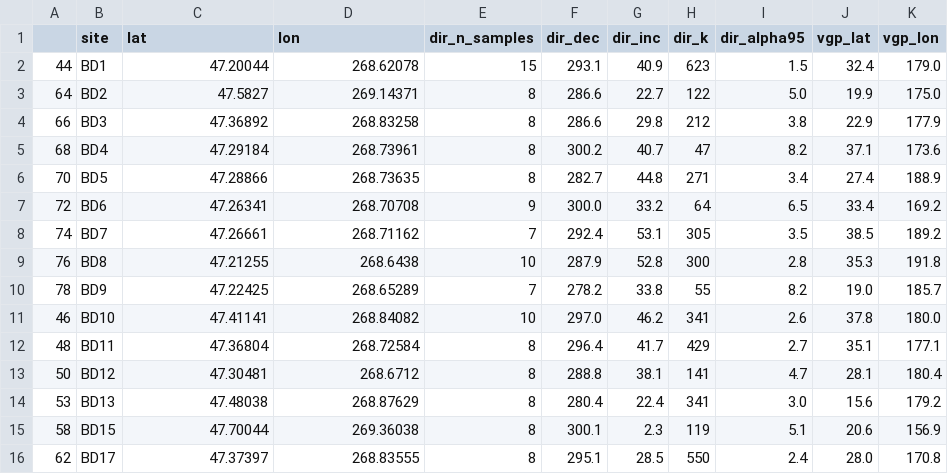
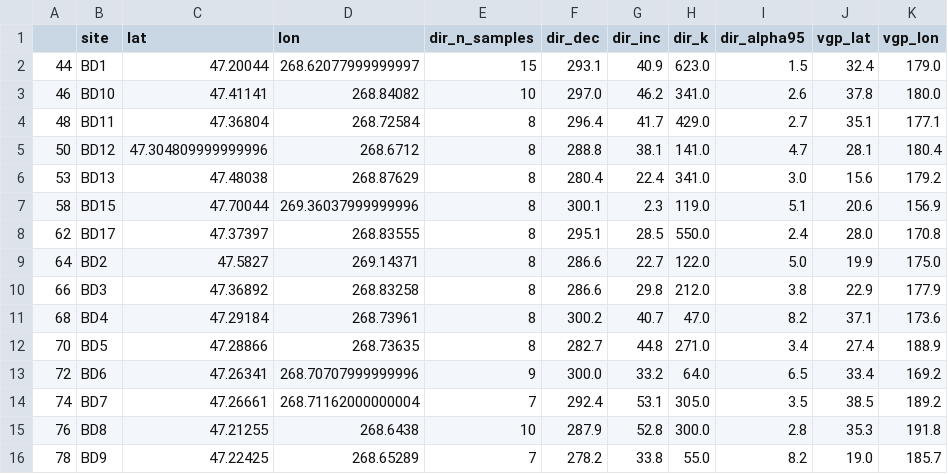
Before and after one commit to Swanson-Hysell-Group/2021_AX_BD, a CSV file: data/Pmag_new/BD_pmag_pre_tilt.csv, drawn as a sheet.

```diff
--- a/data/Pmag_new/BD_pmag_pre_tilt.csv
+++ b/data/Pmag_new/BD_pmag_pre_tilt.csv
@@ -1,16 +1,16 @@
 ,site,lat,lon,dir_n_samples,dir_dec,dir_inc,dir_k,dir_alpha95,vgp_lat,vgp_lon
-44,BD1,47.20044,268.62078,15,293.1,40.9,623,1.5,32.4,179.0
-64,BD2,47.5827,269.14371,8,286.6,22.7,122,5.0,19.9,175.0
-66,BD3,47.36892,268.83258,8,286.6,29.8,212,3.8,22.9,177.9
-68,BD4,47.29184,268.73961,8,300.2,40.7,47,8.2,37.1,173.6
-70,BD5,47.28866,268.73635,8,282.7,44.8,271,3.4,27.4,188.9
-72,BD6,47.26341,268.70708,9,300.0,33.2,64,6.5,33.4,169.2
-74,BD7,47.26661,268.71162,7,292.4,53.1,305,3.5,38.5,189.2
-76,BD8,47.21255,268.6438,10,287.9,52.8,300,2.8,35.3,191.8
-78,BD9,47.22425,268.65289,7,278.2,33.8,55,8.2,19.0,185.7
-46,BD10,47.41141,268.84082,10,297.0,46.2,341,2.6,37.8,180.0
-48,BD11,47.36804,268.72584,8,296.4,41.7,429,2.7,35.1,177.1
-50,BD12,47.30481,268.6712,8,288.8,38.1,141,4.7,28.1,180.4
-53,BD13,47.48038,268.87629,8,280.4,22.4,341,3.0,15.6,179.2
-58,BD15,47.70044,269.36038,8,300.1,2.3,119,5.1,20.6,156.9
-62,BD17,47.37397,268.83555,8,295.1,28.5,550,2.4,28.0,170.8
+44,BD1,47.20044,268.62077999999997,15,293.1,40.9,623.0,1.5,32.4,179.0
+46,BD10,47.41141,268.84082,10,297.0,46.2,341.0,2.6,37.8,180.0
+48,BD11,47.36804,268.72584,8,296.4,41.7,429.0,2.7,35.1,177.1
+50,BD12,47.304809999999996,268.6712,8,288.8,38.1,141.0,4.7,28.1,180.4
+53,BD13,47.48038,268.87629,8,280.4,22.4,341.0,3.0,15.6,179.2
+58,BD15,47.70044,269.36037999999996,8,300.1,2.3,119.0,5.1,20.6,156.9
+62,BD17,47.37397,268.83555,8,295.1,28.5,550.0,2.4,28.0,170.8
+64,BD2,47.5827,269.14371,8,286.6,22.7,122.0,5.0,19.9,175.0
+66,BD3,47.36892,268.83258,8,286.6,29.8,212.0,3.8,22.9,177.9
+68,BD4,47.29184,268.73961,8,300.2,40.7,47.0,8.2,37.1,173.6
+70,BD5,47.28866,268.73635,8,282.7,44.8,271.0,3.4,27.4,188.9
+72,BD6,47.26341,268.70707999999996,9,300.0,33.2,64.0,6.5,33.4,169.2
+74,BD7,47.26661,268.71162000000004,7,292.4,53.1,305.0,3.5,38.5,189.2
+76,BD8,47.21255,268.6438,10,287.9,52.8,300.0,2.8,35.3,191.8
+78,BD9,47.22425,268.65289,7,278.2,33.8,55.0,8.2,19.0,185.7
```
Also changed, not shown: data/Pmag_new/AX_pmag_post_tilt.csv, data/Pmag_new/AX_pmag_pre_tilt.csv, 37 other files.
